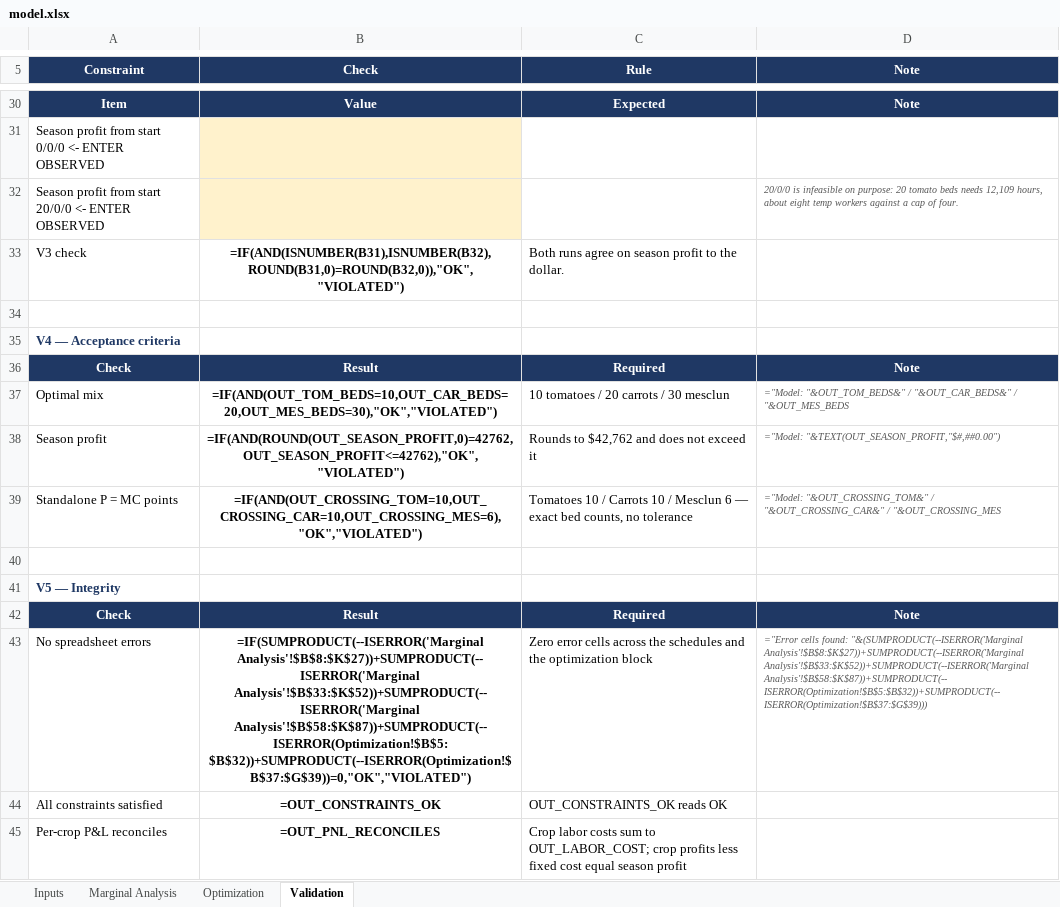
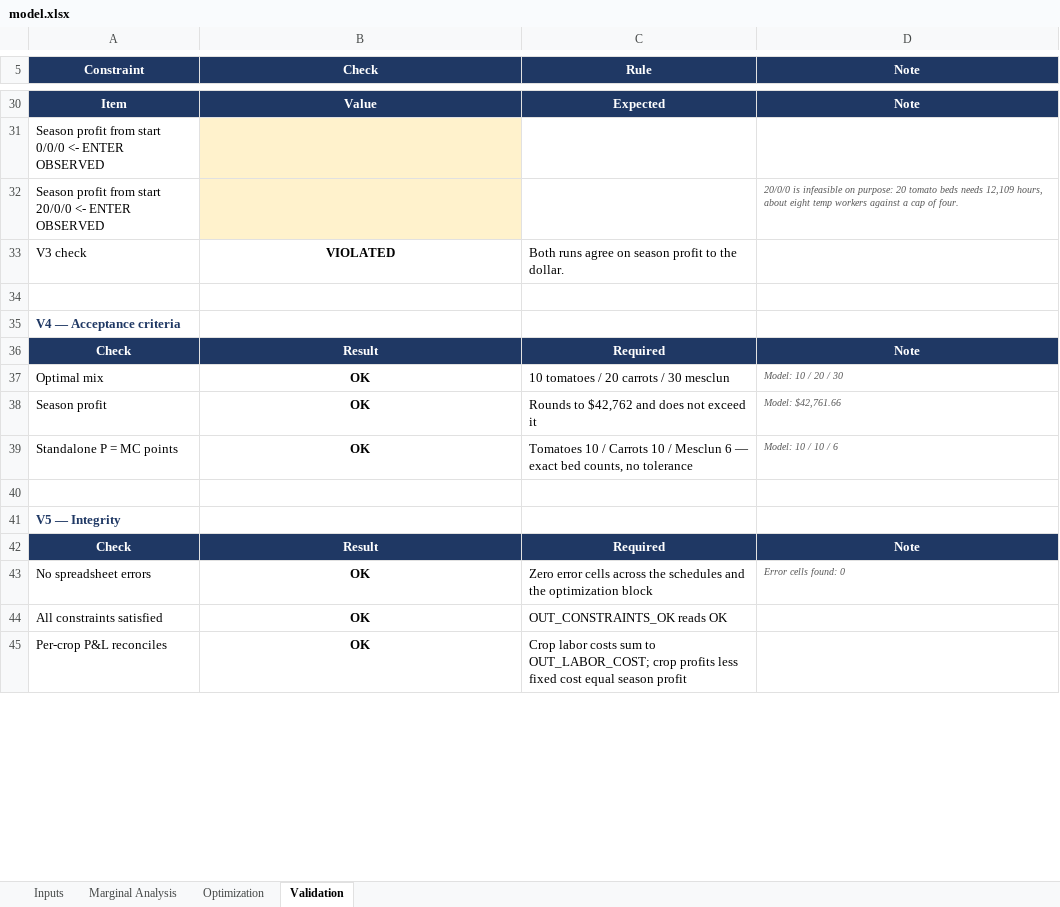
Before and after one commit to CoriMackie/Cori-Mackie, an Excel workbook: capabilities/marginal-analysis/model.xlsx, sheet Validation, drawn as a sheet; only a part is shown, gaps mark what is left out; values as stored, in another font and other column widths than the file's, no borders; formulas without a stored value are shown as written; conditional formats not drawn; the diff covers the shown part only; the diff names each change by its address in the sheet, - before the commit and + after, or states it on an @@ line.

```diff
--- a/capabilities/marginal-analysis/model.xlsx (sheet Validation)
+++ b/capabilities/marginal-analysis/model.xlsx (sheet Validation)
-B33 (Check): =IF(AND(ISNUMBER(B31),ISNUMBER(B32),ROUND(B31,0)=ROUND(B32,0)),"OK","VIOLATED")
+B33 (Check): VIOLATED
-B37 (Check): =IF(AND(OUT_TOM_BEDS=10,OUT_CAR_BEDS=20,OUT_MES_BEDS=30),"OK","VIOLATED")
+B37 (Check): OK
-D37 (Note): ="Model: "&OUT_TOM_BEDS&" / "&OUT_CAR_BEDS&" / "&OUT_MES_BEDS
+D37 (Note): Model: 10 / 20 / 30
-B38 (Check): =IF(AND(ROUND(OUT_SEASON_PROFIT,0)=42762,OUT_SEASON_PROFIT<=42762),"OK","VIOLATED")
+B38 (Check): OK
-D38 (Note): ="Model: "&TEXT(OUT_SEASON_PROFIT,"$#,##0.00")
+D38 (Note): Model: $42,761.66
-B39 (Check): =IF(AND(OUT_CROSSING_TOM=10,OUT_CROSSING_CAR=10,OUT_CROSSING_MES=6),"OK","VIOLATED")
+B39 (Check): OK
-D39 (Note): ="Model: "&OUT_CROSSING_TOM&" / "&OUT_CROSSING_CAR&" / "&OUT_CROSSING_MES
+D39 (Note): Model: 10 / 10 / 6
-B43 (Check): =IF(SUMPRODUCT(--ISERROR('Marginal Analysis'!$B$8:$K$27))+SUMPRODUCT(--ISERROR('Marginal Analysis'!$B$33:$K$52))+SUMPRODUCT(--ISERROR('Marginal Analysis'!$B$58:$K$87))+SUMPRODUCT(--ISERROR(Optimization!$B$5:$B$32))+SUMPRODUCT(--ISERROR(Optimization!$B$37:$G$39))=0,"OK","VIOLATED")
+B43 (Check): OK
-D43 (Note): ="Error cells found: "&(SUMPRODUCT(--ISERROR('Marginal Analysis'!$B$8:$K$27))+SUMPRODUCT(--ISERROR('Marginal Analysis'!$B$33:$K$52))+SUMPRODUCT(--ISERROR('Marginal Analysis'!$B$58:$K$87))+SUMPRODUCT(--ISERROR(Optimization!$B$5:$B$32))+SUMPRODUCT(--ISERROR(Optimization!$B$37:$G$39)))
+D43 (Note): Error cells found: 0
-B44 (Check): =OUT_CONSTRAINTS_OK
+B44 (Check): OK
-B45 (Check): =OUT_PNL_RECONCILES
+B45 (Check): OK
```
Also changed, not shown: 18 edited cells elsewhere in this sheet, sheet Marginal Analysis, sheet Optimization, sheet Inputs.
